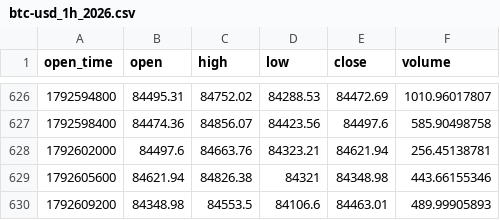
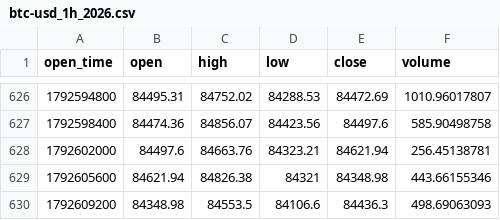
Before and after one commit to richardrank13-spec/atlas-data, a CSV file: data/coinbase/btc-usd_1h_2026.csv, drawn as a sheet; only a part is shown, gaps mark what is left out.

Commit message:
data 2026-10-21T20:32Z

```diff
--- a/data/coinbase/btc-usd_1h_2026.csv
+++ b/data/coinbase/btc-usd_1h_2026.csv
@@ -629,2 +629,2 @@ open_time,open,high,low,close,volume
 1792605600,84621.94,84826.38,84321,84348.98,443.66155346
-1792609200,84348.98,84553.5,84106.6,84463.01,489.99905893
+1792609200,84348.98,84553.5,84106.6,84436.3,498.69063093
```
Also changed, not shown: 1 other file.
